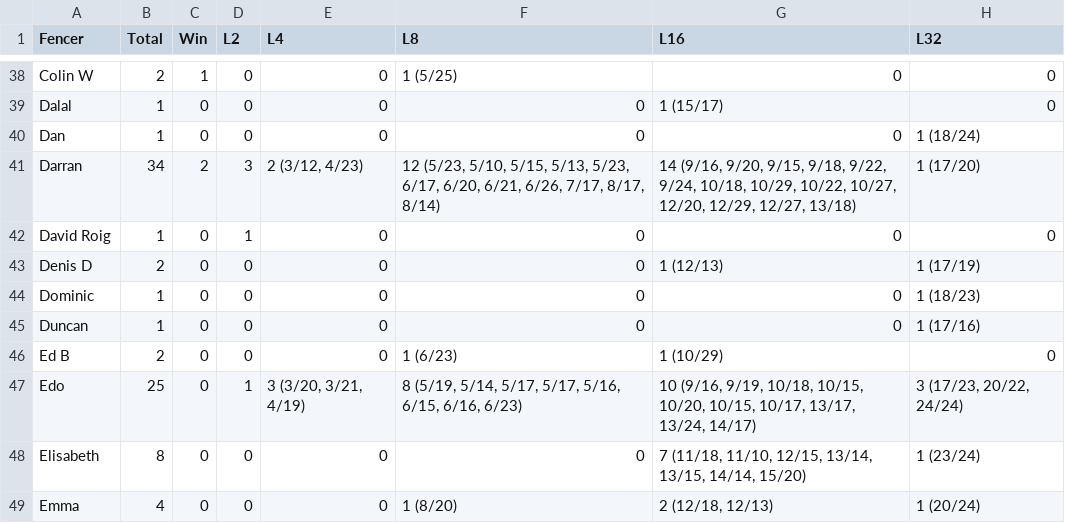
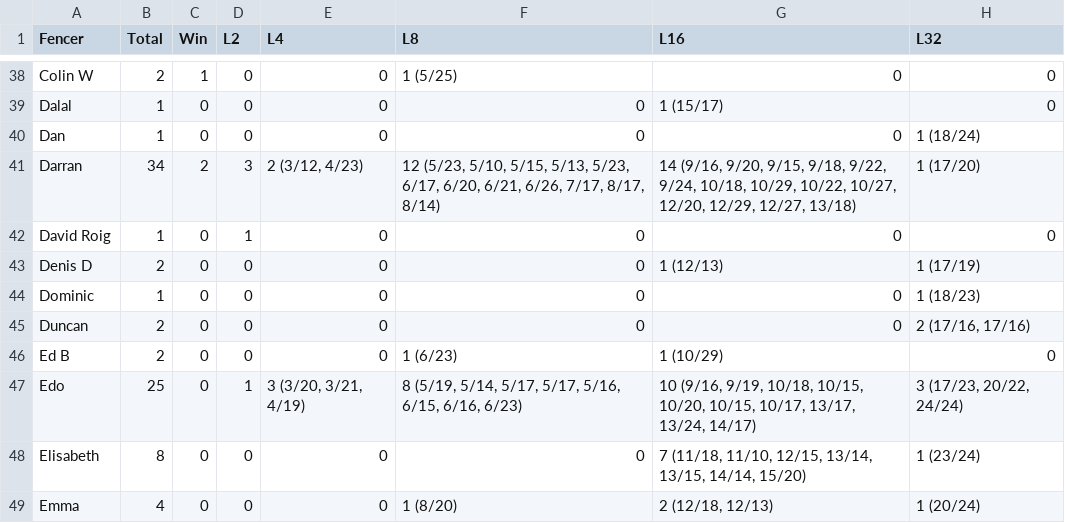
Before and after one commit to Alex3400/FencingTracker, a CSV file: docs/data/placement_stats.csv, drawn as a sheet; only a part is shown, gaps mark what is left out; the diff covers the shown part only.

```diff
--- a/docs/data/placement_stats.csv
+++ b/docs/data/placement_stats.csv
@@ -44,3 +44,3 @@ Denis D,2,0,0,0,0,1 (12/13),1 (17/19)
 Dominic,1,0,0,0,0,0,1 (18/23)
-Duncan,1,0,0,0,0,0,1 (17/16)
+Duncan,2,0,0,0,0,0,"2 (17/16, 17/16)"
 Ed B,2,0,0,0,1 (6/23),1 (10/29),0
```
Also changed, not shown: 25 edited cells elsewhere in this file, docs/data/head_to_head_stats.csv, src/outputs/elo_fencer_timeline.csv, 32 other files.
